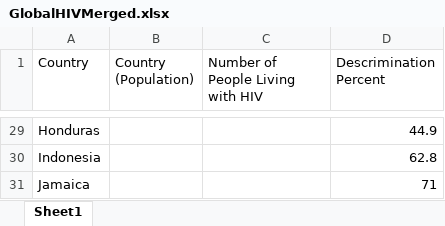
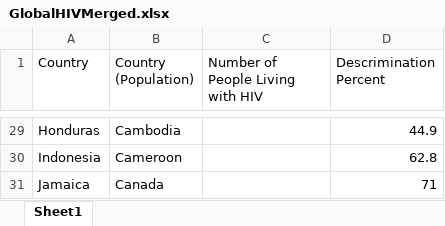
Before and after one commit to HashedDan/GlobalHIV, an Excel workbook: GlobalHIVMerged.xlsx, sheet Sheet1, drawn as a sheet; only a part is shown, gaps mark what is left out; values as stored, in another font and other column widths than the file's, no borders; the diff covers the shown part only; the diff names each change by its address in the sheet, - before the commit and + after, or states it on an @@ line.

```diff
--- a/GlobalHIVMerged.xlsx (sheet Sheet1)
+++ b/GlobalHIVMerged.xlsx (sheet Sheet1)
-B29 (Country (Population)): (empty)
+B29 (Country (Population)): Cambodia
-B30 (Country (Population)): (empty)
+B30 (Country (Population)): Cameroon
-B31 (Country (Population)): (empty)
+B31 (Country (Population)): Canada
```
Also changed, not shown: other rows of this sheet.
